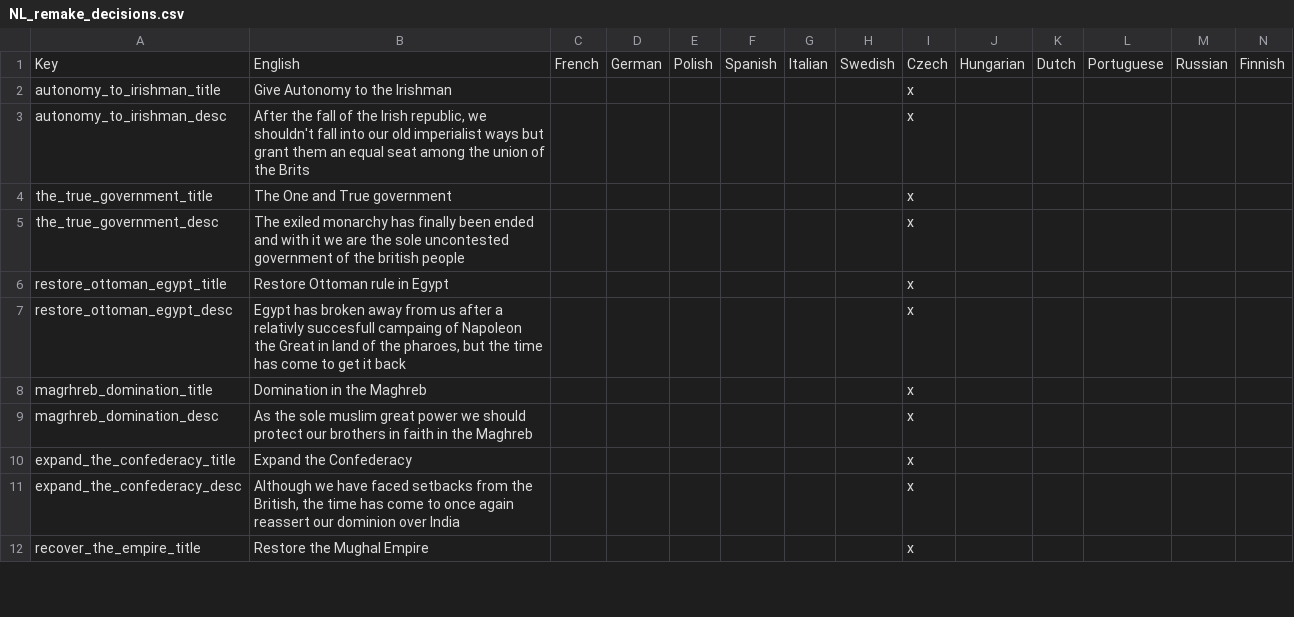
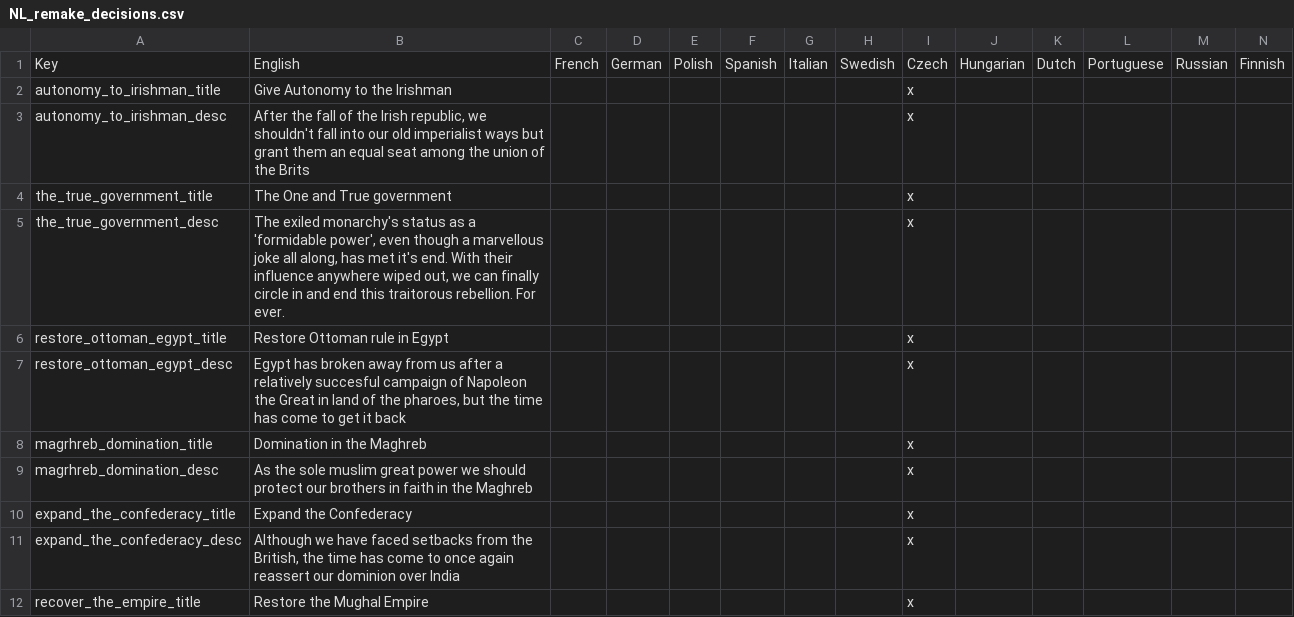
Before and after one commit to MaTi5893/Napoleon-s-Legacy-Remastered, a CSV file: Napoleon's Legacy_Remake/localisation/NL_remake_decisions.csv, drawn as a sheet; only a part is shown.

```diff
--- a/Napoleon's Legacy_Remake/localisation/NL_remake_decisions.csv
+++ b/Napoleon's Legacy_Remake/localisation/NL_remake_decisions.csv
@@ -4,5 +4,5 @@ autonomy_to_irishman_desc;After the fall of the Irish republic, we shouldn't fal
 the_true_government_title;The One and True government;;;;;;;x
-the_true_government_desc;The exiled monarchy has finally been ended and with it we are the sole uncontested government of the british people;;;;;;;x
+the_true_government_desc;The exiled monarchy's status as a 'formidable power', even though a marvellous joke all along, has met it's end. With their influence anywhere wiped out, we can finally circle in and end this traitorous rebellion. For ever.;;;;;;;x
 restore_ottoman_egypt_title;Restore Ottoman rule in Egypt;;;;;;;x
-restore_ottoman_egypt_desc;Egypt has broken away from us after a relativly succesfull campaing of Napoleon the Great in land of the pharoes, but the time has come to get it back;;;;;;;x
+restore_ottoman_egypt_desc;Egypt has broken away from us after a relatively succesful campaign of Napoleon the Great in land of the pharoes, but the time has come to get it back;;;;;;;x
 magrhreb_domination_title;Domination in the Maghreb;;;;;;;x
```
Also changed, not shown: Napoleon's Legacy_Remake/localisation/00_NL_Misc.csv, 17 other files.
